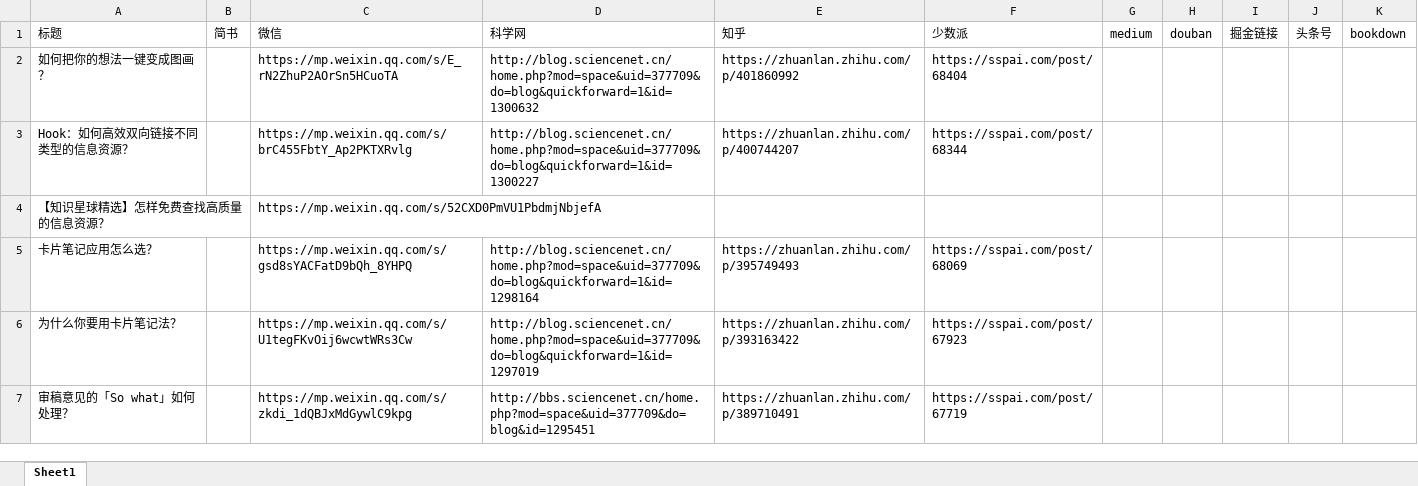
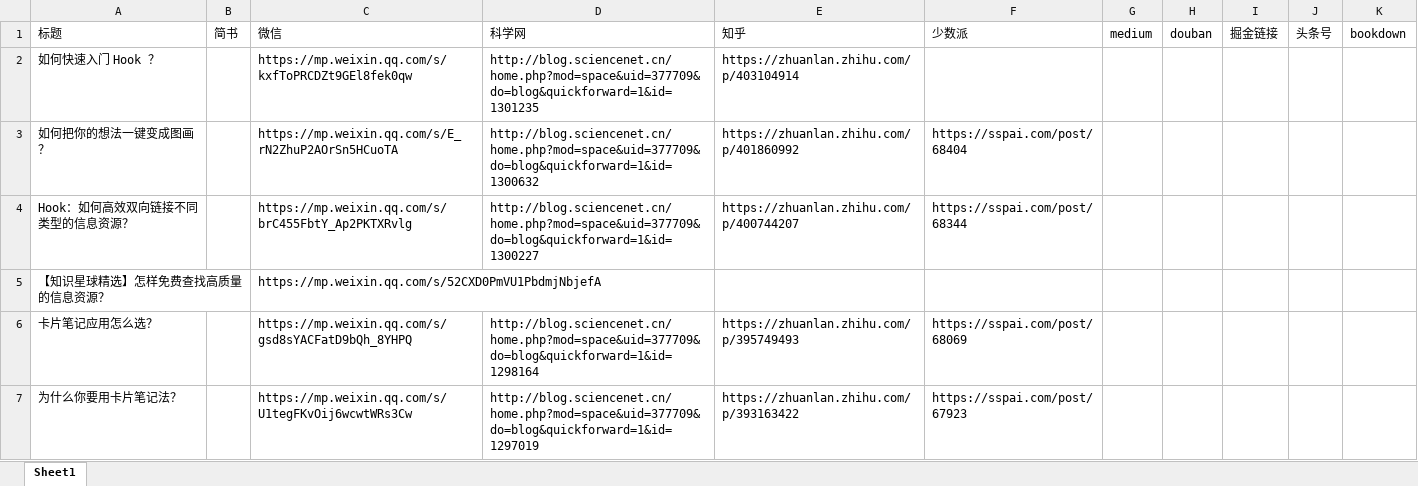
Before and after one commit to wshuyi/articlelinks-get-with-streamlit, an Excel workbook: articlelinks.xlsx, sheet Sheet1, drawn as a sheet; only a part is shown; the shorter side is filled out with more unchanged rows; values as stored, in another font and other column widths than the file's, no borders; the diff names each change by its address in the sheet, - before the commit and + after, or states it on an @@ line.

Commit message:
article links updated

```diff
--- a/articlelinks.xlsx (sheet Sheet1)
+++ b/articlelinks.xlsx (sheet Sheet1)
+row 2: 如何快速入门 Hook ？ |  | https://mp.weixin.qq.com/s/kxfToPRCDZt9GEl8fek0qw | http://blog.sciencenet.cn/home.php?mod=space&uid=377709&do=blog&quickforward=1&id=1301235 | https://zhuanlan.zhihu.com/p/403104914
```
